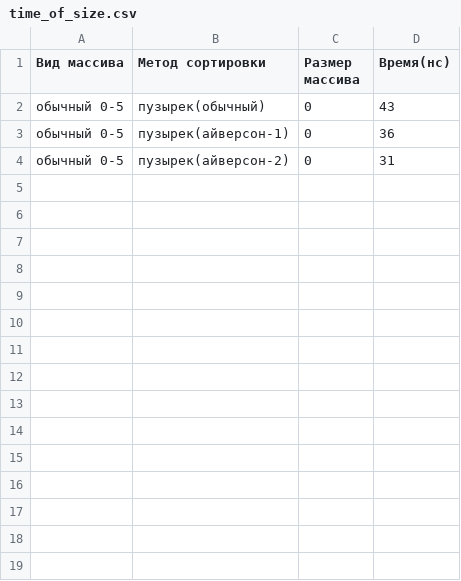
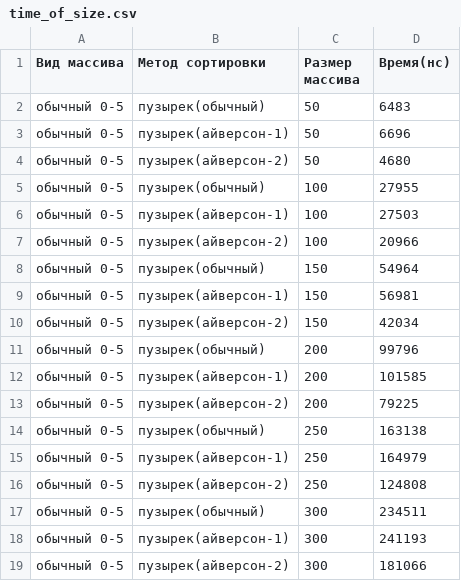
Before and after one commit to mkdemkov/sorting_algorithms, a CSV file: tables/time_of_size.csv, drawn as a sheet.

```diff
--- a/tables/time_of_size.csv
+++ b/tables/time_of_size.csv
@@ -1,4 +1,19 @@
 Вид массива;Метод сортировки;Размер массива;Время(нс)
-обычный 0-5;пузырек(обычный);0;43
-обычный 0-5;пузырек(айверсон-1);0;36
-обычный 0-5;пузырек(айверсон-2);0;31
+обычный 0-5;пузырек(обычный);50;6483
+обычный 0-5;пузырек(айверсон-1);50;6696
+обычный 0-5;пузырек(айверсон-2);50;4680
+обычный 0-5;пузырек(обычный);100;27955
+обычный 0-5;пузырек(айверсон-1);100;27503
+обычный 0-5;пузырек(айверсон-2);100;20966
+обычный 0-5;пузырек(обычный);150;54964
+обычный 0-5;пузырек(айверсон-1);150;56981
+обычный 0-5;пузырек(айверсон-2);150;42034
+обычный 0-5;пузырек(обычный);200;99796
+обычный 0-5;пузырек(айверсон-1);200;101585
+обычный 0-5;пузырек(айверсон-2);200;79225
+обычный 0-5;пузырек(обычный);250;163138
+обычный 0-5;пузырек(айверсон-1);250;164979
+обычный 0-5;пузырек(айверсон-2);250;124808
+обычный 0-5;пузырек(обычный);300;234511
+обычный 0-5;пузырек(айверсон-1);300;241193
+обычный 0-5;пузырек(айверсон-2);300;181066
```
Also changed, not shown: 12 other files.
